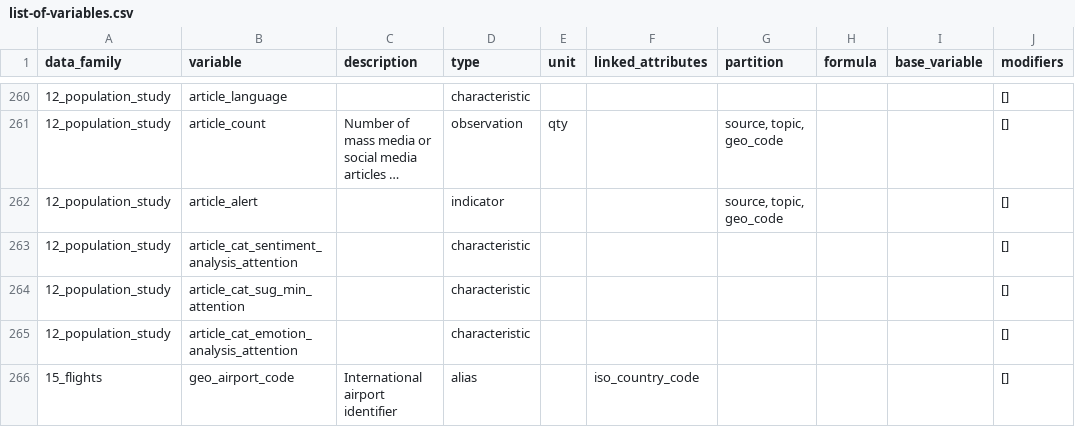
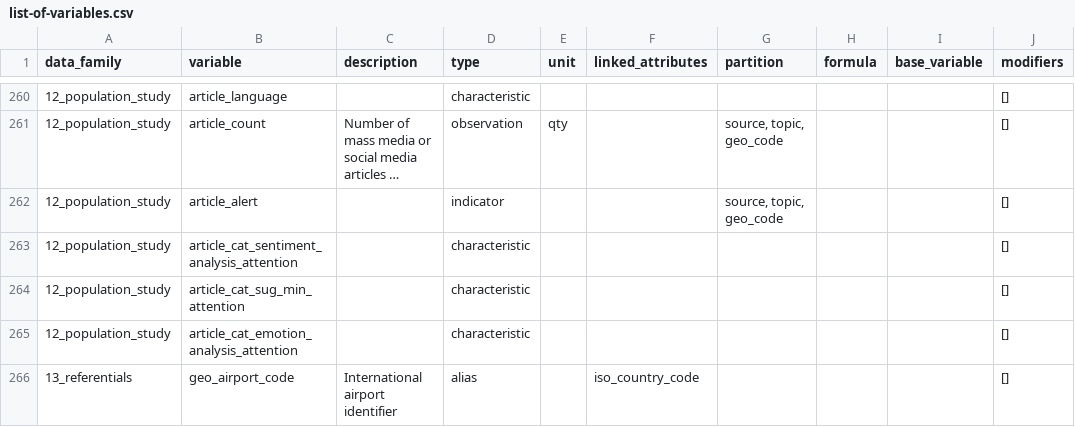
Before and after one commit to pandem2/pandem-source, a CSV file: pandemsource/data/list-of-variables.csv, drawn as a sheet; only a part is shown, gaps mark what is left out; long unchanged cells end in ….

```diff
--- a/pandemsource/data/list-of-variables.csv
+++ b/pandemsource/data/list-of-variables.csv
@@ -266,2 +266,2 @@ data_family,variable,description,type,unit,linked_attributes,partition,formula,b
 12_population_study,article_cat_emotion_analysis_attention,,characteristic,,,,,,[]
-15_flights,geo_airport_code,International airport identifier,alias,,iso_country_code,,,,[]
+13_referentials,geo_airport_code,International airport identifier,alias,,iso_country_code,,,,[]
```
Also changed, not shown: 3 other files.
